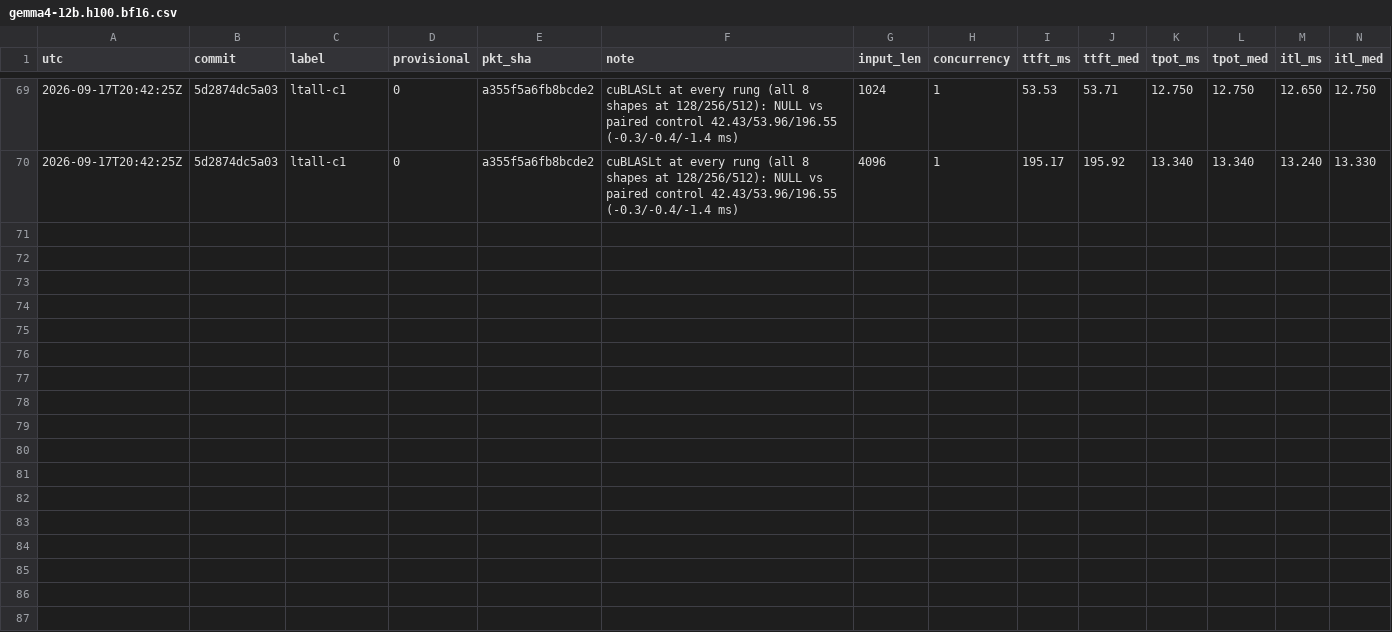
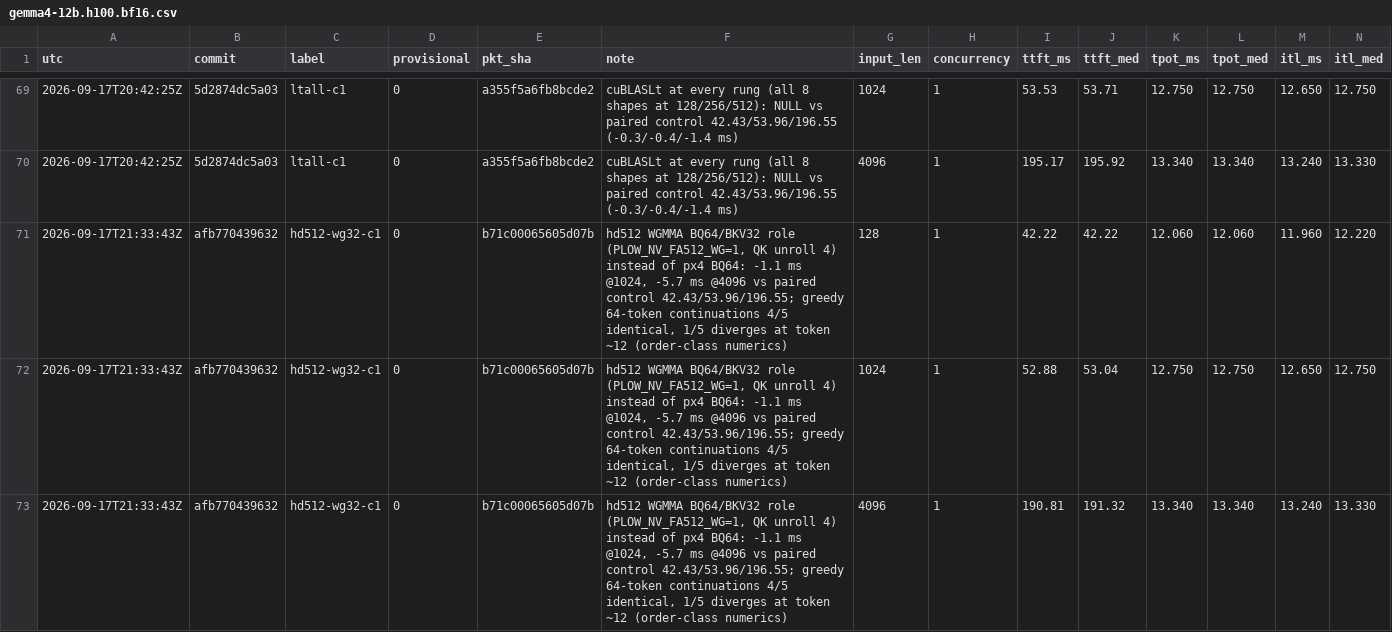
Before and after one commit to infervisor/plow, a CSV file: perf-data/campaign/gemma4-12b.h100.bf16.csv, drawn as a sheet; only a part is shown, gaps mark what is left out; rows hold the shown columns only; the diff names each change by its address in the sheet, - before the commit and + after, or states it on an @@ line.

```diff
--- a/perf-data/campaign/gemma4-12b.h100.bf16.csv
+++ b/perf-data/campaign/gemma4-12b.h100.bf16.csv
+row 71: 2026-09-17T21:33:43Z | afb770439632 | hd512-wg32-c1 | 0 | b71c00065605d07b | hd512 WGMMA BQ64/BKV32 role (PLOW_NV_FA512_WG=1, QK unroll 4) instead of px4 BQ64: -1.1 ms @1024, -5.7 ms @4096 vs paired control 42.43/53.96/196.55; greedy 64-token continuations 4/5 identical, 1/5 diverges at token ~12 (order-class numerics) | 128 | 1 | 42.22 | 42.22 | 12.060 | 12.060 | 11.960 | 12.220
+row 72: 2026-09-17T21:33:43Z | afb770439632 | hd512-wg32-c1 | 0 | b71c00065605d07b | hd512 WGMMA BQ64/BKV32 role (PLOW_NV_FA512_WG=1, QK unroll 4) instead of px4 BQ64: -1.1 ms @1024, -5.7 ms @4096 vs paired control 42.43/53.96/196.55; greedy 64-token continuations 4/5 identical, 1/5 diverges at token ~12 (order-class numerics) | 1024 | 1 | 52.88 | 53.04 | 12.750 | 12.750 | 12.650 | 12.750
+row 73: 2026-09-17T21:33:43Z | afb770439632 | hd512-wg32-c1 | 0 | b71c00065605d07b | hd512 WGMMA BQ64/BKV32 role (PLOW_NV_FA512_WG=1, QK unroll 4) instead of px4 BQ64: -1.1 ms @1024, -5.7 ms @4096 vs paired control 42.43/53.96/196.55; greedy 64-token continuations 4/5 identical, 1/5 diverges at token ~12 (order-class numerics) | 4096 | 1 | 190.81 | 191.32 | 13.340 | 13.340 | 13.240 | 13.330
```
Also changed, not shown: 2 other files.
